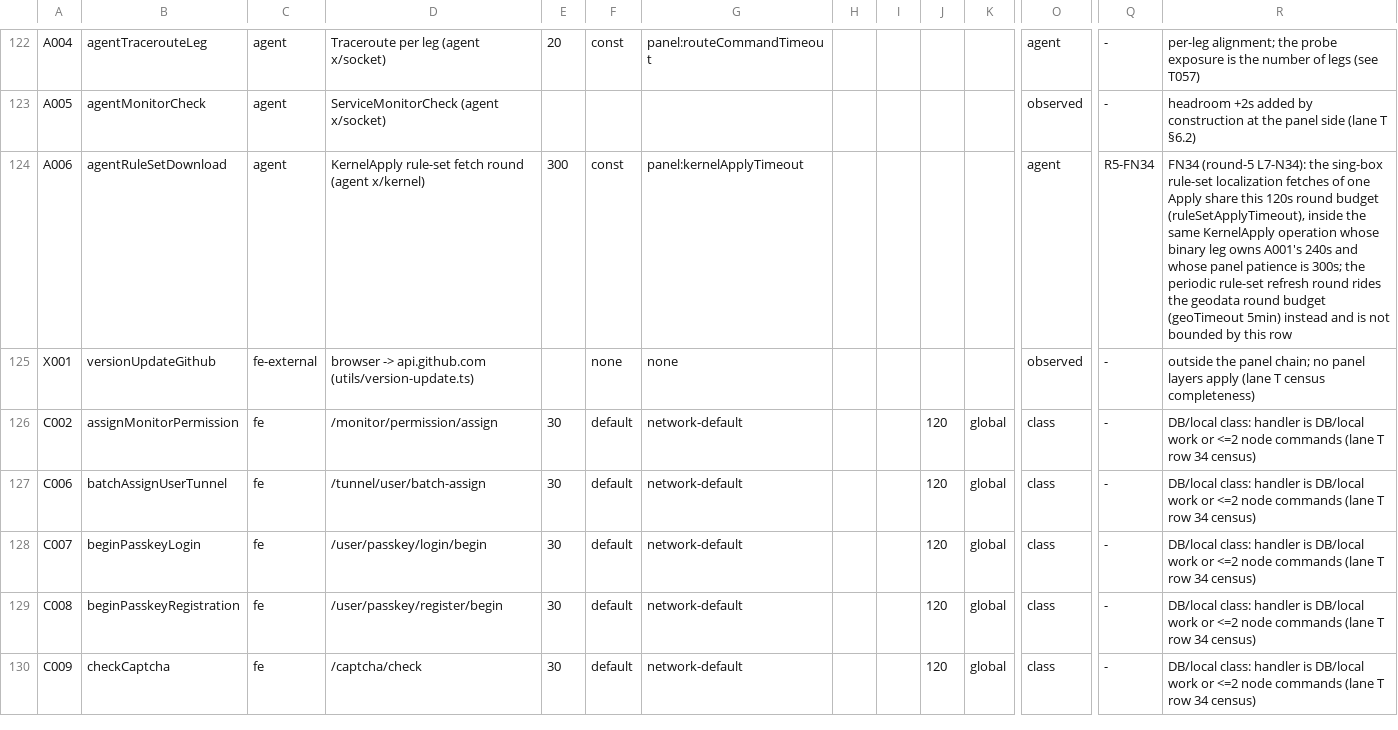
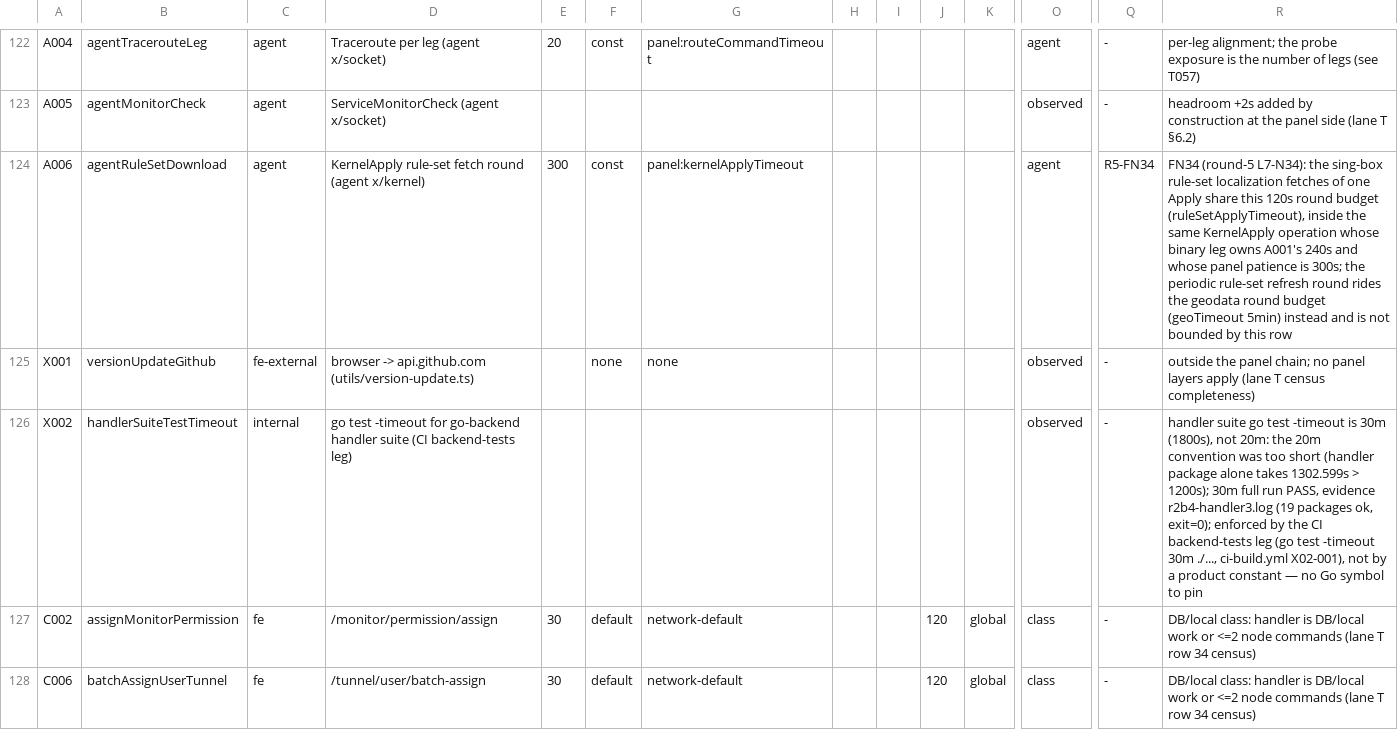
Before and after one commit to iiiiiiiii7125-art/flmx-max, a TSV file: doc/audit/timeout-budgets.tsv, drawn as a sheet; only a part is shown, gaps mark what is left out; the shorter side is filled out with more unchanged rows; rows hold the shown columns only; the diff names each change by its address in the sheet, - before the commit and + after, or states it on an @@ line.

Commit message:
Fix R5 gates findings: btrfs inode precondition, variant 18 anchor, timeout selftest, dead deps, handler 30m timeout

```diff
--- a/doc/audit/timeout-budgets.tsv
+++ b/doc/audit/timeout-budgets.tsv
+row 126: X002 | handlerSuiteTestTimeout | internal | go test -timeout for go-backend handler suite (CI backend-tests leg) |  |  |  |  |  |  |  | observed | - | handler suite go test -timeout is 30m (1800s), not 20m: the 20m convention was too short (handler package alone takes 1302.599s > 1200s); 30m full run PASS, evidence r2b4-handler3.log (19 packages ok, exit=0); enforced by the CI backend-tests leg (go test -timeout 30m ./..., ci-build.yml X02-001), not by a product constant — no Go symbol to pin
```
Also changed, not shown: 7 other files.
